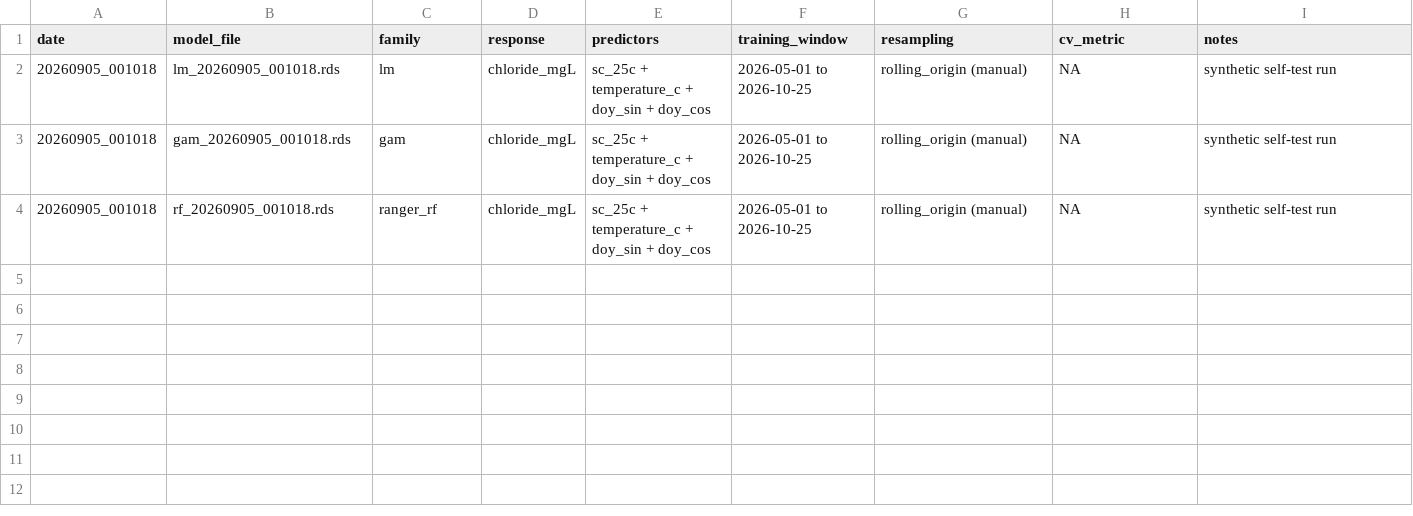
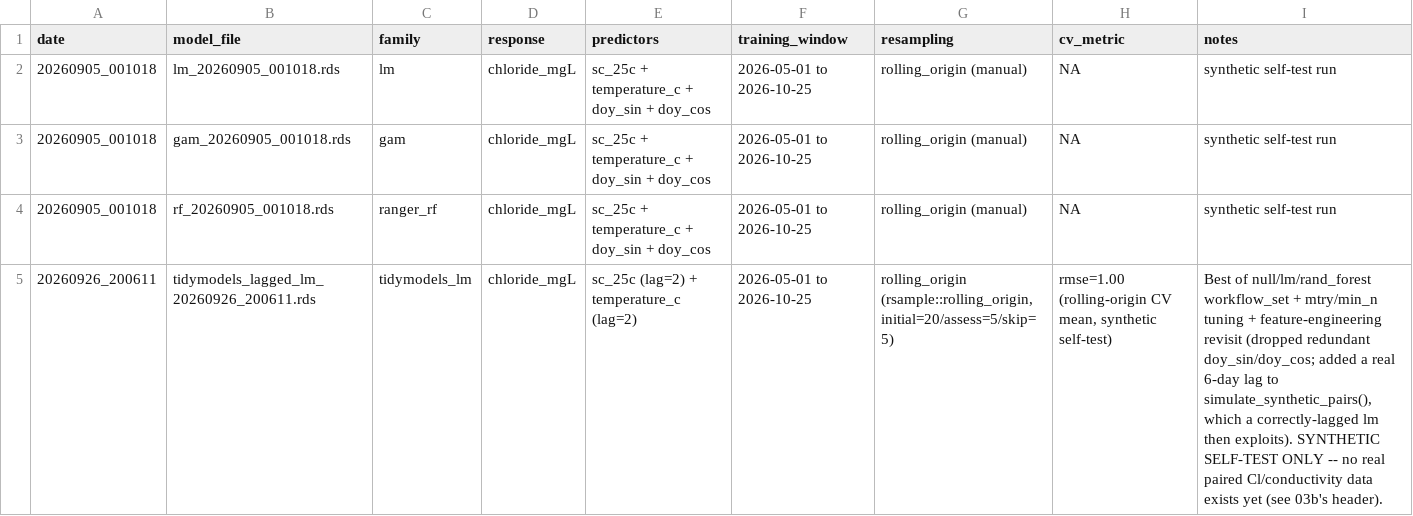
Before and after one commit to tylerirvin543/Steamboat_Creek_Geochemistry_Database, a CSV file: models/MODEL_REGISTRY.csv, drawn as a sheet; the diff names each change by its address in the sheet, - before the commit and + after, or states it on an @@ line.

Commit message:
Chloride~conductance tidymodels workflow: real lag in synthetic DGP, tuning, feature-engineering fixes, winning model saved
- 03_chloride_models.R: simulate_synthetic_pairs() gained a lag_days
  parameter (default 6 days / 2 sampling steps). The original DGP had
  chloride_mgL depend on same-timestep sc_25c/temperature_c only, with
  no lag at all -- made a lagged-conductivity feature untestable
  (nothing to find). Documented in the file header, along with the
  separate finding that doy_sin/doy_cos seasonal terms were never part
  of the true relationship and were actively hurting the linear model
  as collinear noise (removing them dropped lm's RMSE from 1.26 to
  0.91 on the original lag-free data).

- New scripts/analysis/sampling_frequency/03b_chloride_models_tidymodels.R:
  the proper tidymodels version of this workflow (recipe/workflow/
  workflow_set, rsample::rolling_origin() resampling, a fixed
  metric_set, tune_grid() for mtry/min_n), now that tidymodels is
  installed -- 03_chloride_models.R's original hand-rolled base-R
  version predates tidymodels being available in this environment.
  Header documents the full session: baseline comparison (null/lm/
  rand_forest), mtry/min_n tuning (an apparent boundary effect at
  min_n=15 resolved into a genuine interior optimum around min_n=20-25
  once the grid was extended to 30, with a noted fold-size-clipping
  caveat at the largest min_n values), and the feature-engineering
  revisit above.

- Winning model saved: models/chloride_prediction/
  tidymodels_lagged_lm_20260926_200611.rds (bundled via the bundle
  package, force-added since models/**/*.rds is gitignored by
  convention -- matches the 3 existing model files already tracked
  there) -- a linear regression on sc_25c/temperature_c lagged by 2
  steps, no seasonal terms, RMSE=1.00 on rolling-origin CV. Round-trip
  verified (readRDS |> unbundle() |> predict()) against a real
  mid-series data slice before committing. Logged to
  models/MODEL_REGISTRY.csv.

All of this is still SYNTHETIC SELF-TEST ONLY -- real paired Cl/
conductivity field data doesn't exist yet (the one real Cl sample at
SBRR predates the logger deployment by ~2.5 months); see 03b's header
for the exact status and how to swap in real data once available.

```diff
--- a/models/MODEL_REGISTRY.csv
+++ b/models/MODEL_REGISTRY.csv
+row 5: 20260926_200611 | tidymodels_lagged_lm_20260926_200611.rds | tidymodels_lm | chloride_mgL | sc_25c (lag=2) + temperature_c (lag=2) | 2026-05-01 to 2026-10-25 | rolling_origin (rsample::rolling_origin, initial=20/assess=5/skip=5) | rmse=1.00 (rolling-origin CV mean, synthetic self-test) | Best of null/lm/rand_forest workflow_set + mtry/min_n tuning + feature-engineering revisit (dropped redundant doy_sin/doy_cos; added a real 6-day lag to simulate_synthetic_pairs(), which a correctly-lagged lm then exploits). SYNTHETIC SELF-TEST ONLY -- no real paired Cl/conductivity data exists yet (see 03b's header).
```
Also changed, not shown: 3 other files.
